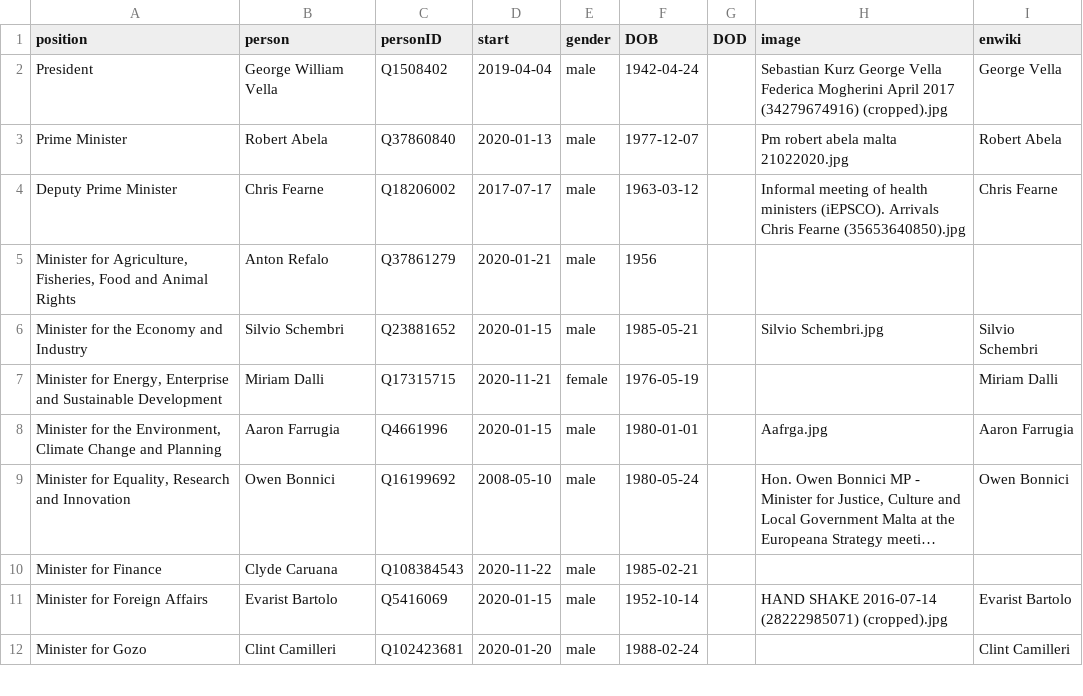
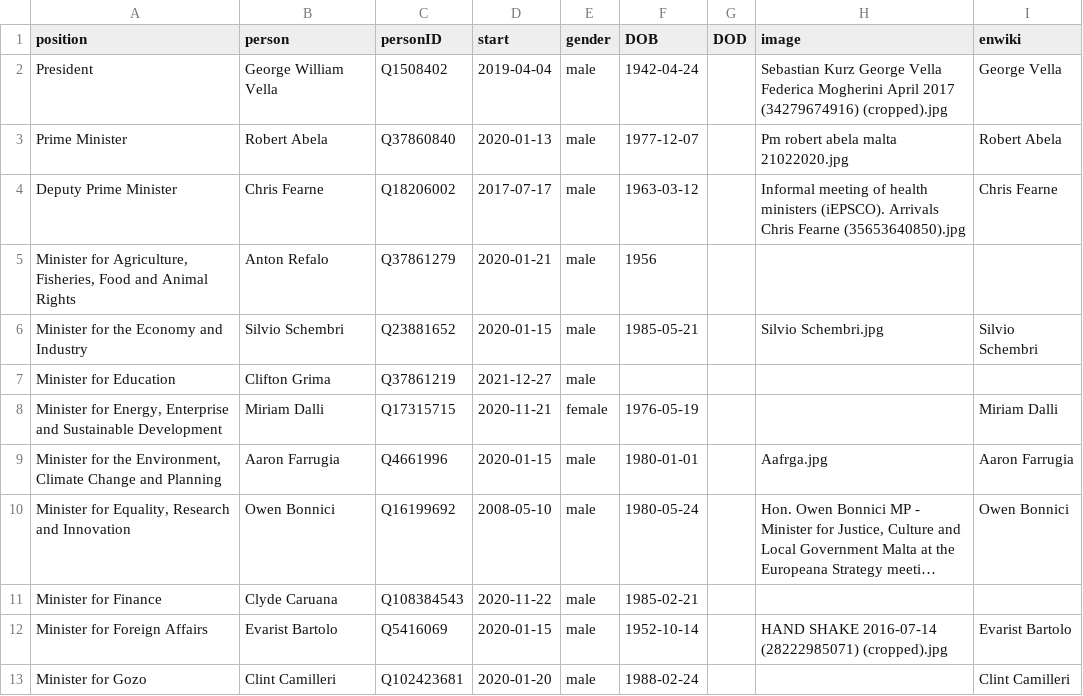
Before and after one commit to every-politician-scrapers/malta-ministers, a CSV file: html/current.csv, drawn as a sheet; only a part is shown; long unchanged cells end in …; the diff names each change by its address in the sheet, - before the commit and + after, or states it on an @@ line.

```diff
--- a/html/current.csv
+++ b/html/current.csv
+row 7: Minister for Education | Clifton Grima | Q37861219 | 2021-12-27 | male
```
Also changed, not shown: html/holders21.csv, 1 other file.
